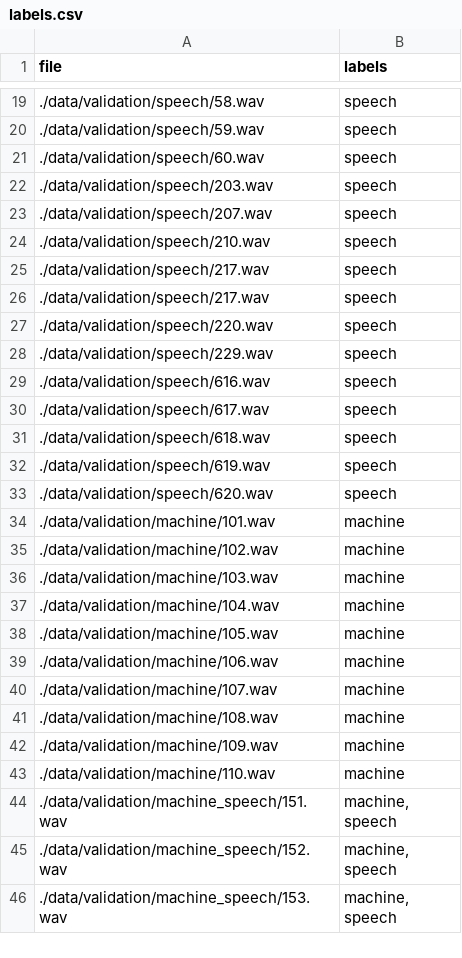
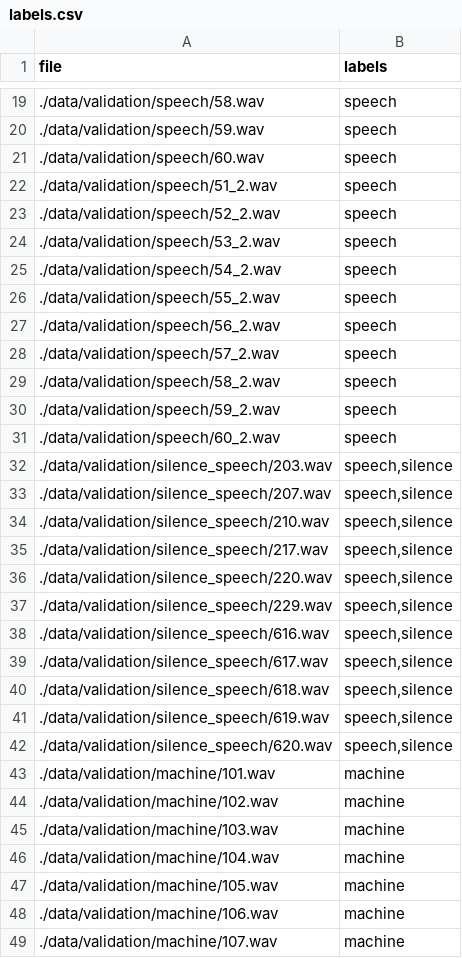
Before and after one commit to Przemo12121/SoundAnalyzer, a CSV file: TFlite/data/validation/labels.csv, drawn as a sheet; only a part is shown, gaps mark what is left out; the shorter side is filled out with more unchanged rows; the diff covers the shown part only.

```diff
--- a/TFlite/data/validation/labels.csv
+++ b/TFlite/data/validation/labels.csv
@@ -21,14 +21,23 @@ file;labels
 ./data/validation/speech/60.wav;speech
-./data/validation/speech/203.wav;speech
-./data/validation/speech/207.wav;speech
-./data/validation/speech/210.wav;speech
-./data/validation/speech/217.wav;speech
-./data/validation/speech/217.wav;speech
-./data/validation/speech/220.wav;speech
-./data/validation/speech/229.wav;speech
-./data/validation/speech/616.wav;speech
-./data/validation/speech/617.wav;speech
-./data/validation/speech/618.wav;speech
-./data/validation/speech/619.wav;speech
-./data/validation/speech/620.wav;speech
+./data/validation/speech/51_2.wav;speech
+./data/validation/speech/52_2.wav;speech
+./data/validation/speech/53_2.wav;speech
+./data/validation/speech/54_2.wav;speech
+./data/validation/speech/55_2.wav;speech
+./data/validation/speech/56_2.wav;speech
+./data/validation/speech/57_2.wav;speech
+./data/validation/speech/58_2.wav;speech
+./data/validation/speech/59_2.wav;speech
+./data/validation/speech/60_2.wav;speech
+./data/validation/silence_speech/203.wav;speech,silence
+./data/validation/silence_speech/207.wav;speech,silence
+./data/validation/silence_speech/210.wav;speech,silence
+./data/validation/silence_speech/217.wav;speech,silence
+./data/validation/silence_speech/220.wav;speech,silence
+./data/validation/silence_speech/229.wav;speech,silence
+./data/validation/silence_speech/616.wav;speech,silence
+./data/validation/silence_speech/617.wav;speech,silence
+./data/validation/silence_speech/618.wav;speech,silence
+./data/validation/silence_speech/619.wav;speech,silence
+./data/validation/silence_speech/620.wav;speech,silence
 ./data/validation/machine/101.wav;machine
```
Also changed, not shown: 5 added rows and 41 removed rows elsewhere in this file, TFlite/data/training/labels.csv, 35 other files.
